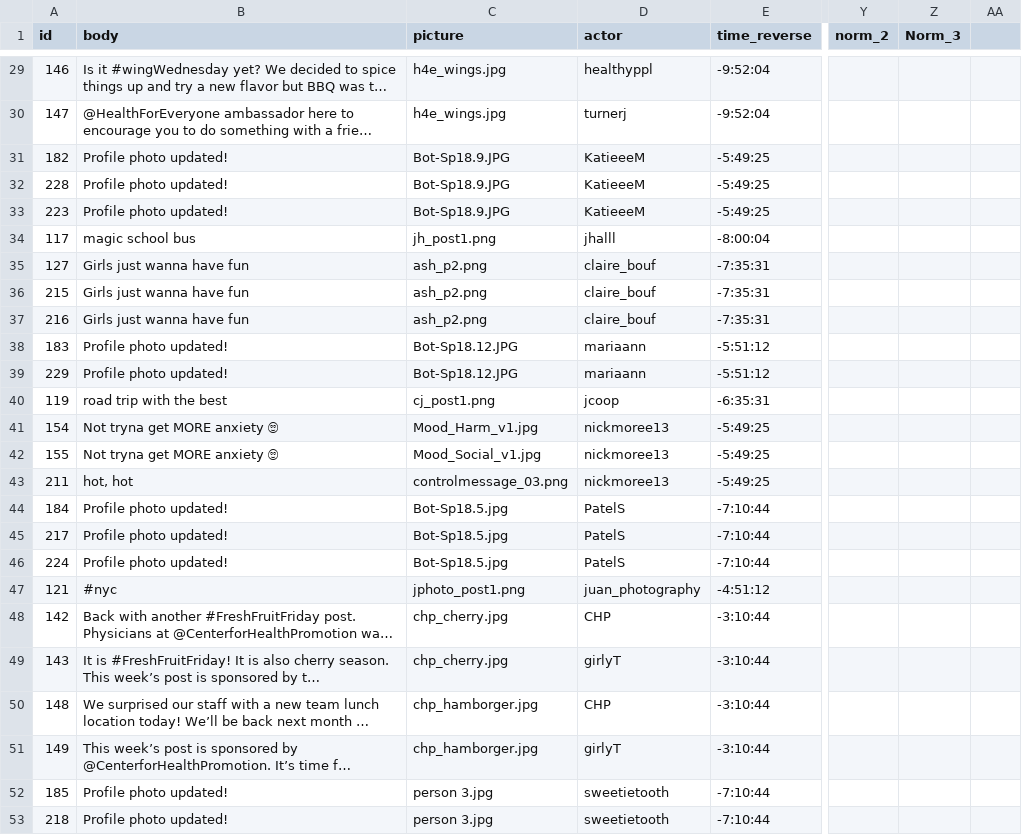
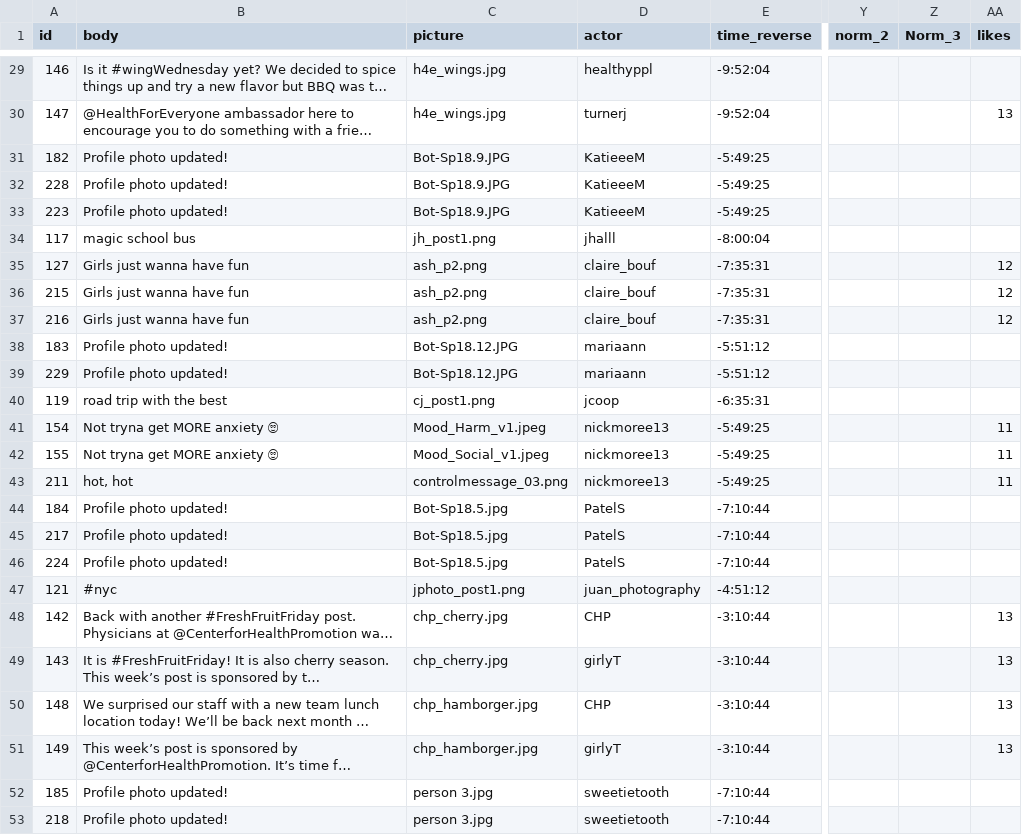
Before and after one commit to Social-Design-Lab/vaping, a CSV file: input/posts.csv, drawn as a sheet; only a part is shown, gaps mark what is left out; long unchanged cells end in …; the diff covers the shown part only; the diff names each change by its address in the sheet, - before the commit and + after, or states it on an @@ line.

Commit message:
update likes for posts

```diff
--- a/input/posts.csv
+++ b/input/posts.csv
-AA1: (empty)
+AA1: likes
-AA30 (likes): (empty)
+AA30 (likes): 13
-AA35:AA37 (likes): (empty)
+AA35:AA37 (likes): 12
-C41 (picture): Mood_Harm_v1.jpg
+C41 (picture): Mood_Harm_v1.jpeg
-AA41:AA43 (likes): (empty)
+AA41:AA43 (likes): 11
-C42 (picture): Mood_Social_v1.jpg
+C42 (picture): Mood_Social_v1.jpeg
-AA48:AA51 (likes): (empty)
+AA48:AA51 (likes): 13
```
Also changed, not shown: 25 edited cells elsewhere in this file, input/actors.csv, input/posts 9.52.15 PM.csv, 16 other files.
